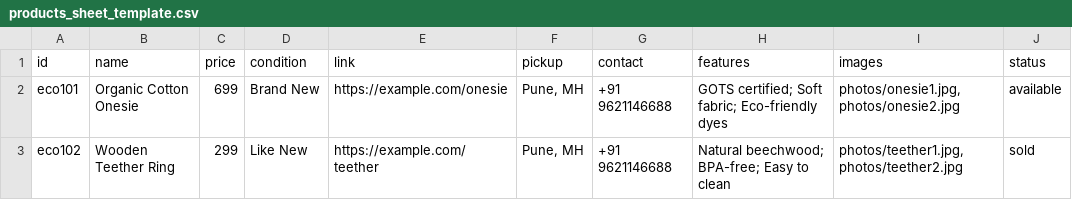
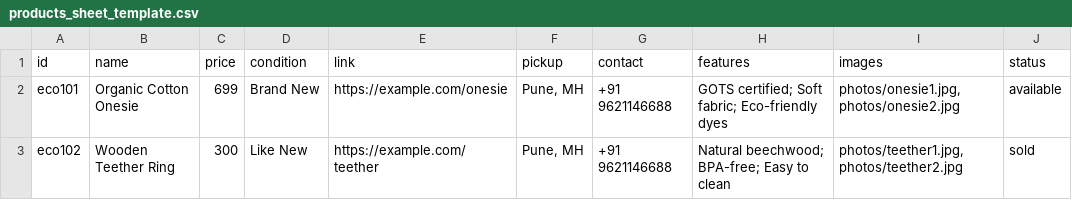
Before and after one commit to nikita9352/EcoTots, a CSV file: templates/products_sheet_template.csv, drawn as a sheet.

Commit message:
Update products_sheet_template.csv

```diff
--- a/templates/products_sheet_template.csv
+++ b/templates/products_sheet_template.csv
@@ -2,2 +2,2 @@ id,name,price,condition,link,pickup,contact,features,images,status
 eco101,Organic Cotton Onesie,699,Brand New,https://example.com/onesie,"Pune, MH",+91 9621146688,GOTS certified; Soft fabric; Eco-friendly dyes,"photos/onesie1.jpg, photos/onesie2.jpg",available
-eco102,Wooden Teether Ring,299,Like New,https://example.com/teether,"Pune, MH",+91 9621146688,Natural beechwood; BPA-free; Easy to clean,"photos/teether1.jpg, photos/teether2.jpg",sold
+eco102,Wooden Teether Ring,300,Like New,https://example.com/teether,"Pune, MH",+91 9621146688,Natural beechwood; BPA-free; Easy to clean,"photos/teether1.jpg, photos/teether2.jpg",sold
```
